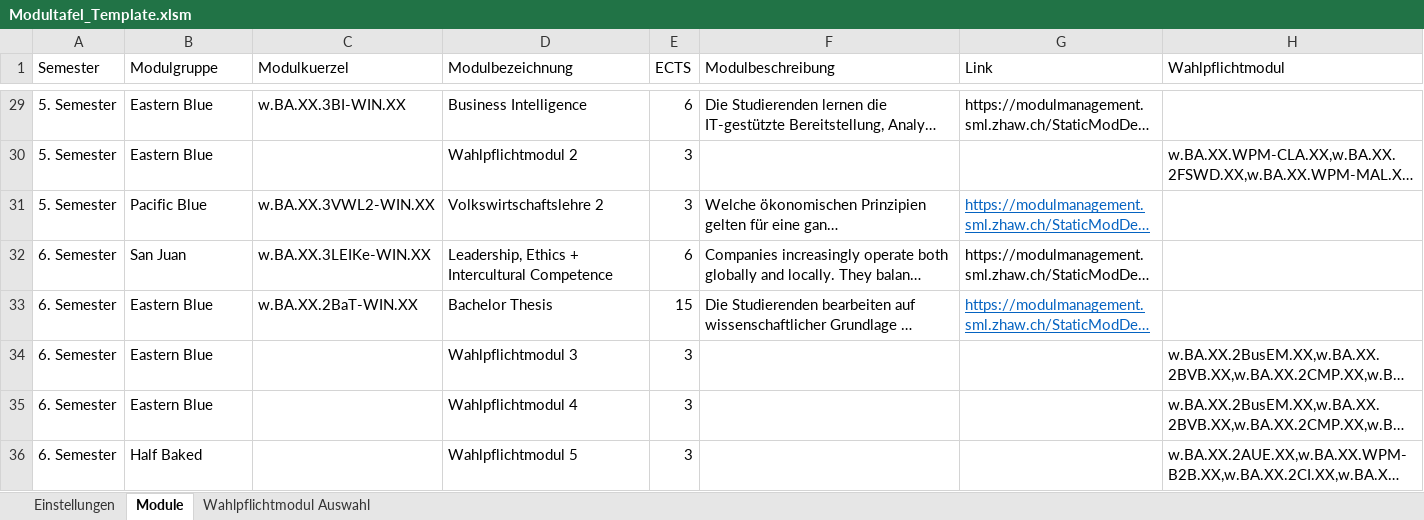
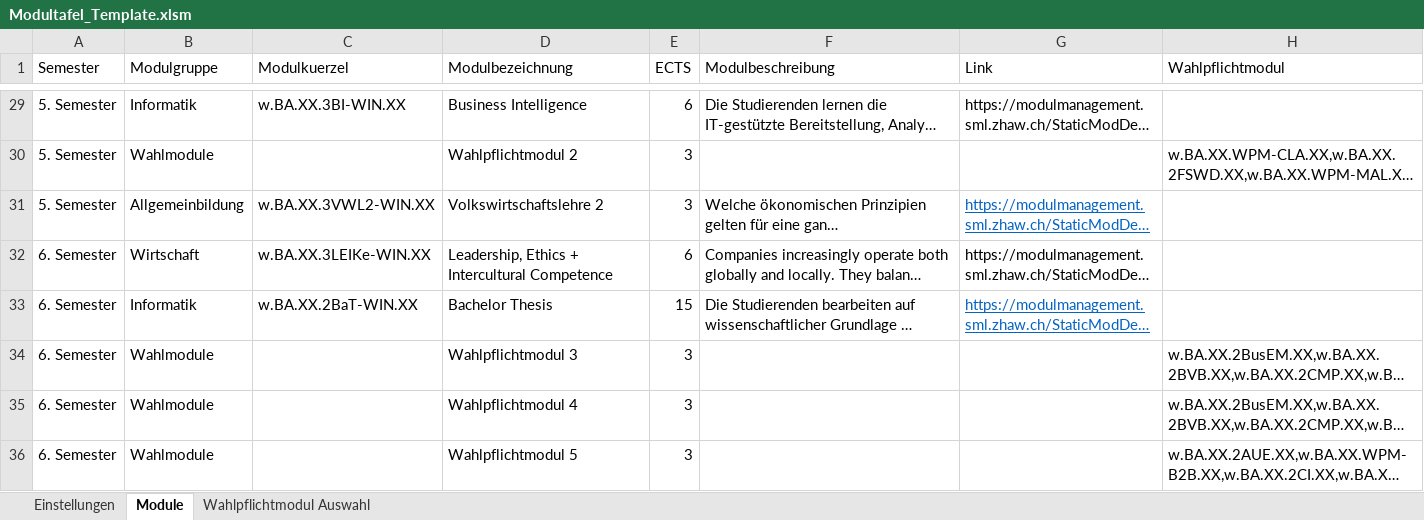
Before and after one commit to jk019/ModultafelnResponsive, an Excel workbook: Express/public/Modultafel_Template.xlsm, sheet Module, drawn as a sheet; only a part is shown, gaps mark what is left out; long unchanged cells end in …; values as stored, in another font and other column widths than the file's, no borders; table styles not drawn; the diff covers the shown part only; the diff names each change by its address in the sheet, - before the commit and + after, or states it on an @@ line.

```diff
--- a/Express/public/Modultafel_Template.xlsm (sheet Module)
+++ b/Express/public/Modultafel_Template.xlsm (sheet Module)
-B29 (Modulgruppe): Eastern Blue
+B29 (Modulgruppe): Informatik
-B30 (Modulgruppe): Eastern Blue
+B30 (Modulgruppe): Wahlmodule
-B31 (Modulgruppe): Pacific Blue
+B31 (Modulgruppe): Allgemeinbildung
-B32 (Modulgruppe): San Juan
+B32 (Modulgruppe): Wirtschaft
-B33 (Modulgruppe): Eastern Blue
+B33 (Modulgruppe): Informatik
-B34:B35 (Modulgruppe): Eastern Blue
+B34:B35 (Modulgruppe): Wahlmodule
-B36 (Modulgruppe): Half Baked
+B36 (Modulgruppe): Wahlmodule
```
Also changed, not shown: 27 edited cells elsewhere in this sheet, sheet Einstellungen, 6 other files.
